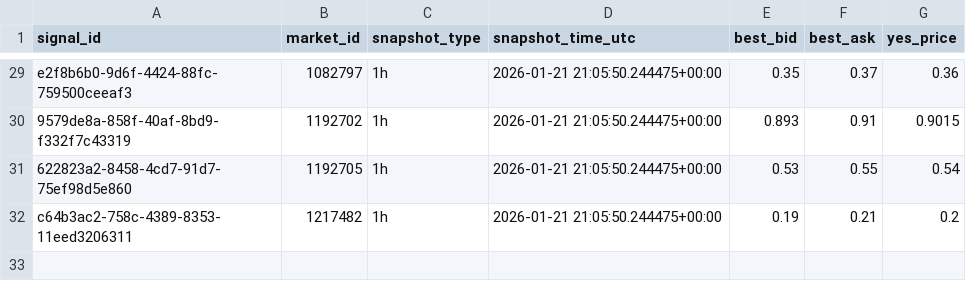
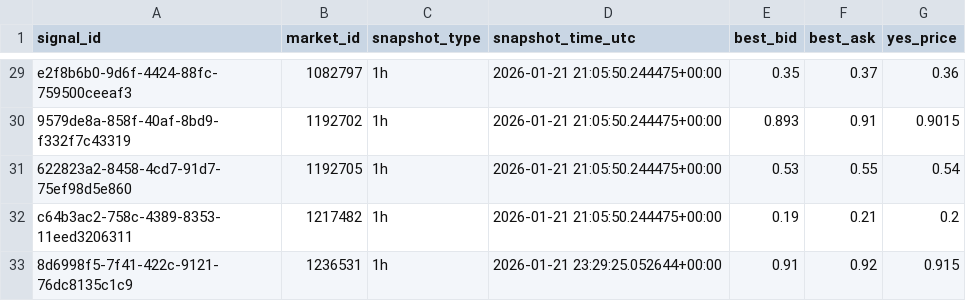
Before and after one commit to arshak-avagyan/fetch_data_test_repo, a CSV file: data/signals_snapshots.csv, drawn as a sheet; only a part is shown, gaps mark what is left out; the diff names each change by its address in the sheet, - before the commit and + after, or states it on an @@ line.

Commit message:
Workflow Run
Files changed:
M	data/market_change.csv
M	data/polymarket_flat_markets_t0.csv
M	data/polymarket_flat_markets_t1.csv
M	data/signals.csv
M	data/signals_merged.csv
M	data/signals_snapshots.csv

```diff
--- a/data/signals_snapshots.csv
+++ b/data/signals_snapshots.csv
+row 33: 8d6998f5-7f41-422c-9121-76dc8135c1c9 | 1236531 | 1h | 2026-01-21 23:29:25.052644+00:00 | 0.91 | 0.92 | 0.915
```
Also changed, not shown: data/signals.csv, data/signals_merged.csv, 1 other file.
